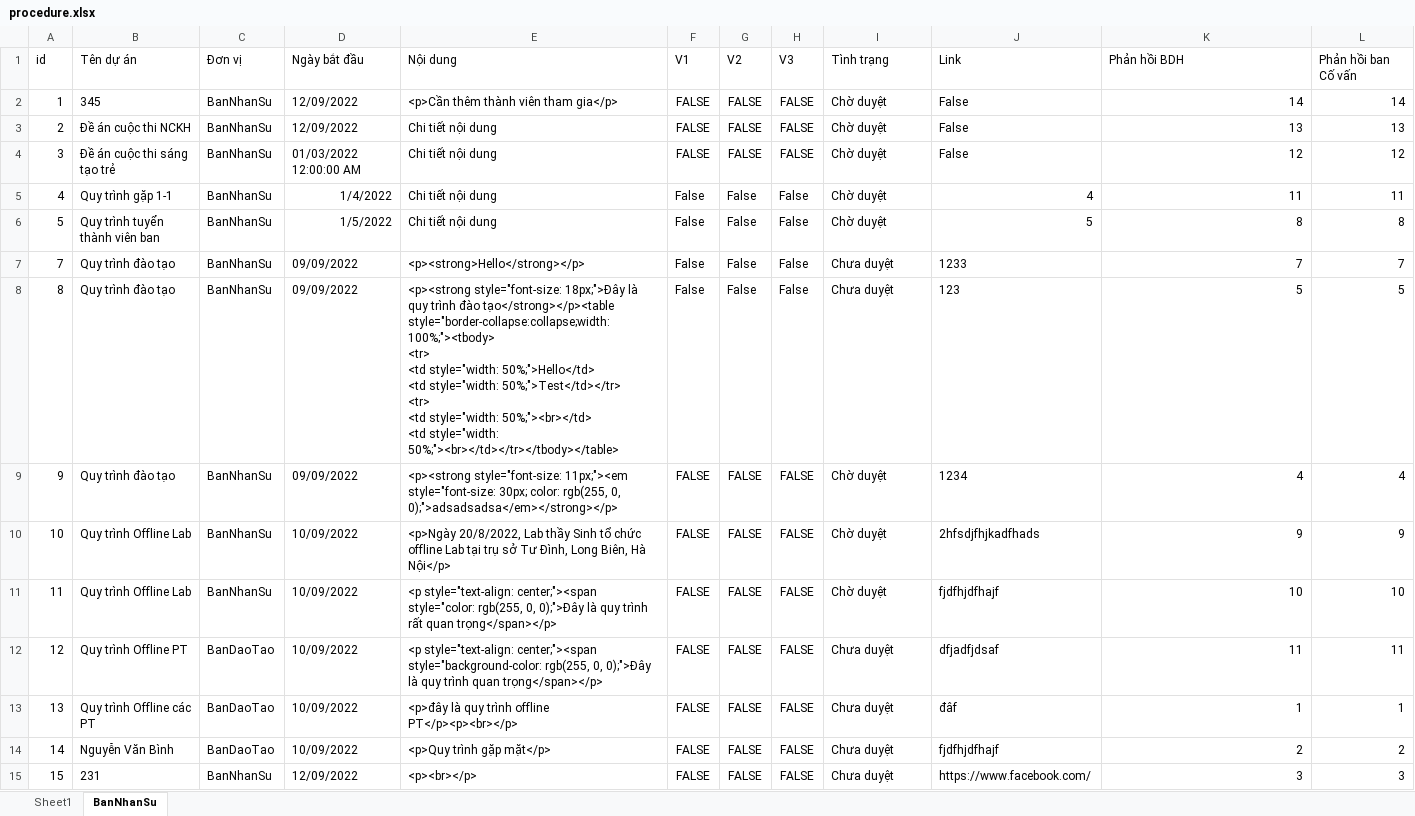
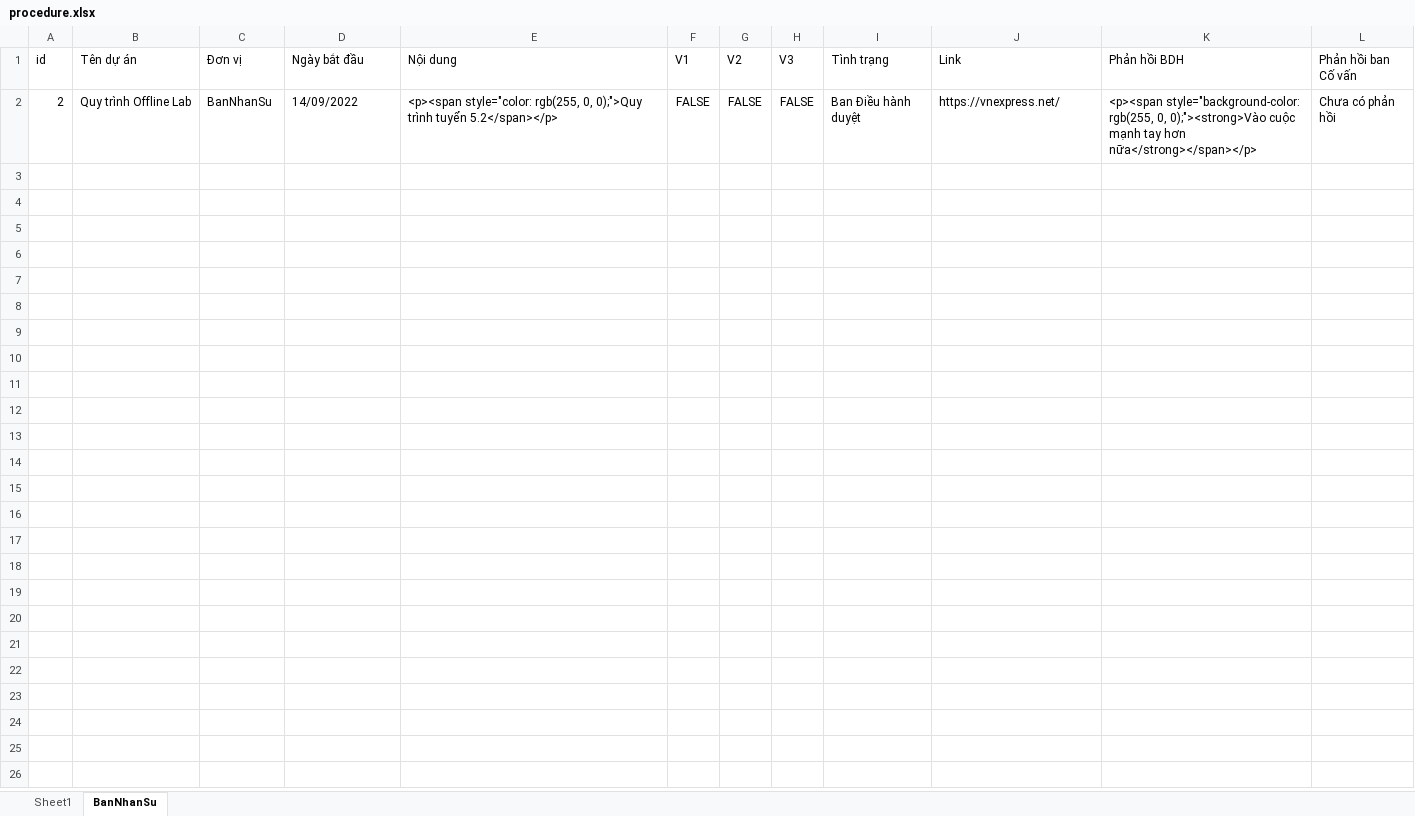
Before and after one commit to Belphegor2801/Hethongquanlylab, an Excel workbook: Hethongquanlylab/wwwroot/data/procedure.xlsx, sheet BanNhanSu, drawn as a sheet; values as stored, in another font and other column widths than the file's, no borders; removed rows and columns are numbered as before the commit, all else as after; ↵ is a line break in a cell; the diff names each change by its address in the sheet, - before the commit and + after, or states it on an @@ line.

Commit message:
Phản hồi và duyệt quy trình

```diff
--- a/Hethongquanlylab/wwwroot/data/procedure.xlsx (sheet BanNhanSu)
+++ b/Hethongquanlylab/wwwroot/data/procedure.xlsx (sheet BanNhanSu)
-row 2: 1 | 345 | BanNhanSu | 12/09/2022 | <p>Cần thêm thành viên tham gia</p> | FALSE | FALSE | FALSE | Chờ duyệt | False | 14 | 14
-B2 (Tên dự án): Đề án cuộc thi NCKH
+B2 (Tên dự án): Quy trình Offline Lab
-D2 (Ngày bắt đầu): 12/09/2022
+D2 (Ngày bắt đầu): 14/09/2022
-E2 (Nội dung): Chi tiết nội dung
+E2 (Nội dung): <p><span style="color: rgb(255, 0, 0);">Quy trình tuyển 5.2</span></p>
-I2 (Tình trạng): Chờ duyệt
+I2 (Tình trạng): Ban Điều hành duyệt
-J2 (Link): False
+J2 (Link): https://vnexpress.net/
-K2 (Phản hồi BDH): 13
+K2 (Phản hồi BDH): <p><span style="background-color: rgb(255, 0, 0);"><strong>Vào cuộc mạnh tay hơn nữa</strong></span></p>
-L2 (Phản hồi ban Cố vấn): 13
+L2 (Phản hồi ban Cố vấn): Chưa có phản hồi
-row 4: 3 | Đề án cuộc thi sáng tạo trẻ | BanNhanSu | 01/03/2022 12:00:00 AM | Chi tiết nội dung | FALSE | FALSE | FALSE | Chờ duyệt | False | 12 | 12
-row 5: 4 | Quy trình gặp 1-1 | BanNhanSu | 1/4/2022 | Chi tiết nội dung | False | False | False | Chờ duyệt | 4 | 11 | 11
-row 6: 5 | Quy trình tuyển thành viên ban | BanNhanSu | 1/5/2022 | Chi tiết nội dung | False | False | False | Chờ duyệt | 5 | 8 | 8
-row 7: 7 | Quy trình đào tạo | BanNhanSu | 09/09/2022 | <p><strong>Hello</strong></p> | False | False | False | Chưa duyệt | 1233 | 7 | 7
-row 8: 8 | Quy trình đào tạo | BanNhanSu | 09/09/2022 | <p><strong style="font-size: 18px;">Đây là quy trình đào tạo</strong></p><table style="border-collapse:collapse;width: 100%;"><tbody> ↵ <tr> ↵ <td style="width: 50%;">Hello</td> ↵ <td style="width: 50%;">Test</td></tr> ↵ <tr> ↵ <td style="width: 50%;"><br></td> ↵ <td style="width: 50%;"><br></td></tr></tbody></table> | False | False | False | Chưa duyệt | 123 | 5 | 5
-row 9: 9 | Quy trình đào tạo | BanNhanSu | 09/09/2022 | <p><strong style="font-size: 11px;"><em style="font-size: 30px; color: rgb(255, 0, 0);">adsadsadsa</em></strong></p> | FALSE | FALSE | FALSE | Chờ duyệt | 1234 | 4 | 4
-row 10: 10 | Quy trình Offline Lab | BanNhanSu | 10/09/2022 | <p>Ngày 20/8/2022, Lab thầy Sinh tổ chức offline Lab tại trụ sở Tư Đình, Long Biên, Hà Nội</p> | FALSE | FALSE | FALSE | Chờ duyệt | 2hfsdjfhjkadfhads | 9 | 9
-row 11: 11 | Quy trình Offline Lab | BanNhanSu | 10/09/2022 | <p style="text-align: center;"><span style="color: rgb(255, 0, 0);">Đây là quy trình rất quan trọng</span></p> | FALSE | FALSE | FALSE | Chờ duyệt | fjdfhjdfhajf | 10 | 10
-row 12: 12 | Quy trình Offline PT | BanDaoTao | 10/09/2022 | <p style="text-align: center;"><span style="background-color: rgb(255, 0, 0);">Đây là quy trình quan trọng</span></p> | FALSE | FALSE | FALSE | Chưa duyệt | dfjadfjdsaf | 11 | 11
-row 13: 13 | Quy trình Offline các PT | BanDaoTao | 10/09/2022 | <p>đây là quy trình offline PT</p><p><br></p> | FALSE | FALSE | FALSE | Chưa duyệt | đâf | 1 | 1
-row 14: 14 | Nguyễn Văn Bình | BanDaoTao | 10/09/2022 | <p>Quy trình gặp mặt</p> | FALSE | FALSE | FALSE | Chưa duyệt | fjdfhjdfhajf | 2 | 2
-row 15: 15 | 231 | BanNhanSu | 12/09/2022 | <p><br></p> | FALSE | FALSE | FALSE | Chưa duyệt | https://www.facebook.com/ | 3 | 3
```
Also changed, not shown: sheet Sheet1, 7 other files.
